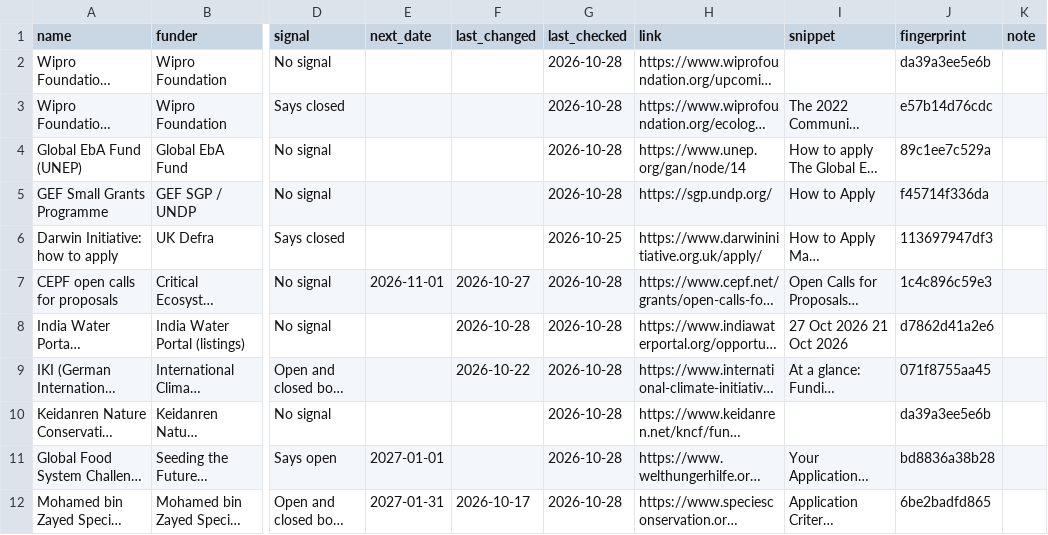
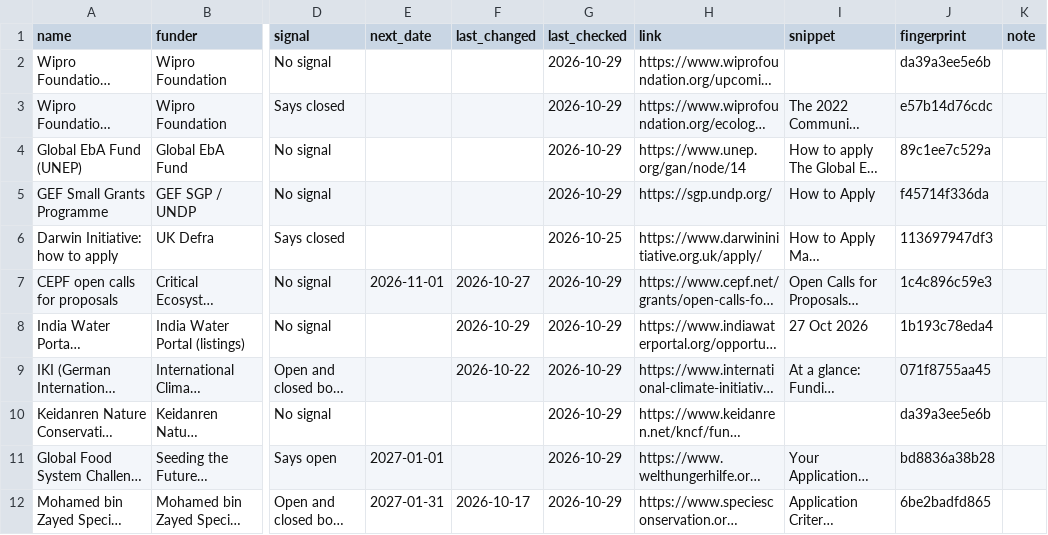
Before and after one commit to martinbuess/heartfulness-funding-tracker, a CSV file: data/watch.csv, drawn as a sheet; only a part is shown, gaps mark what is left out; long unchanged cells end in …; the diff names each change by its address in the sheet, - before the commit and + after, or states it on an @@ line.

```diff
--- a/data/watch.csv
+++ b/data/watch.csv
-G2:G5 (last_checked): 2026-10-28
+G2:G5 (last_checked): 2026-10-29
-G7:G12 (last_checked): 2026-10-28
+G7:G12 (last_checked): 2026-10-29
-F8 (last_changed): 2026-10-28
+F8 (last_changed): 2026-10-29
-I8 (snippet): 27 Oct 2026 21 Oct 2026
+I8 (snippet): 27 Oct 2026
-J8 (fingerprint): d7862d41a2e6
+J8 (fingerprint): 1b193c78eda4
```
Also changed, not shown: data/archive/2026.csv, data/matches.csv, 4 other files.
